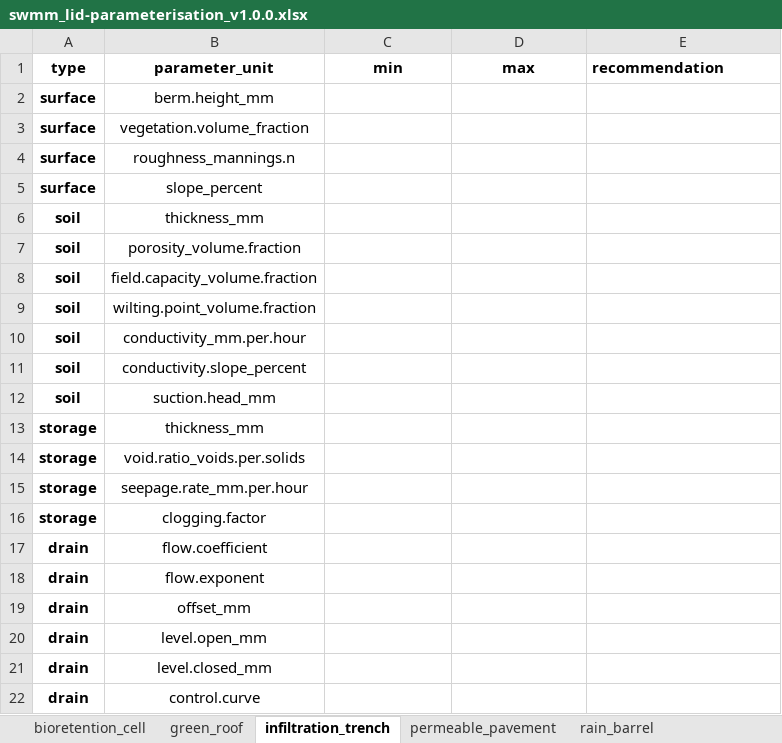
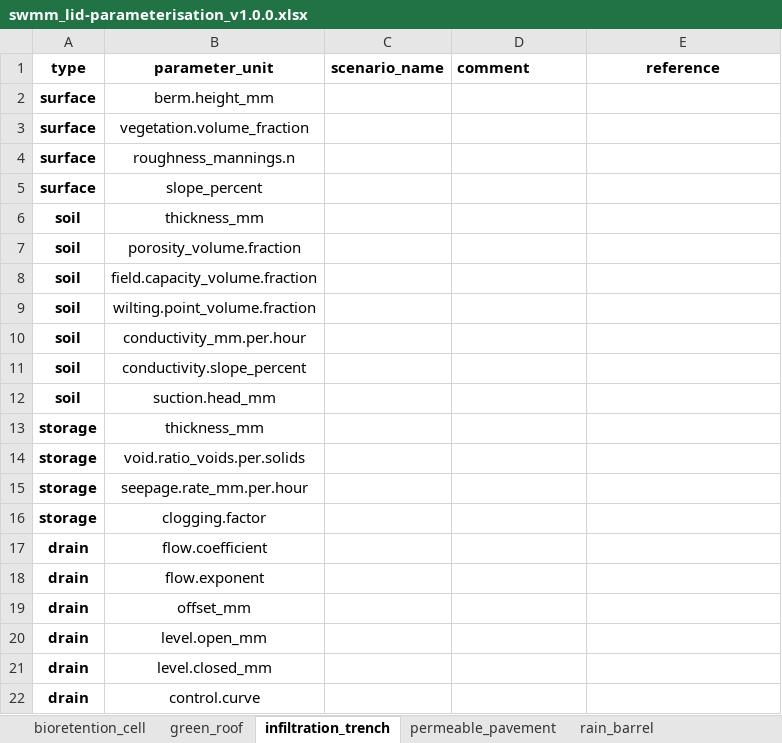
Before and after one commit to KWB-R/keys.lid, an Excel workbook: inst/extdata/scenarios/swmm_lid-parameterisation_v1.0.0.xlsx, sheet infiltration_trench, drawn as a sheet; values as stored, in another font and other column widths than the file's, no borders; the diff names each change by its address in the sheet, - before the commit and + after, or states it on an @@ line.

```diff
--- a/inst/extdata/scenarios/swmm_lid-parameterisation_v1.0.0.xlsx (sheet infiltration_trench)
+++ b/inst/extdata/scenarios/swmm_lid-parameterisation_v1.0.0.xlsx (sheet infiltration_trench)
-C1: min
+C1: scenario_name
-D1: max
+D1: comment
-D1 alignment: center
+D1 alignment: left
-E1: recommendation
+E1: reference
-E1 alignment: left
+E1 alignment: center
```
Also changed, not shown: sheet rain_barrel, sheet permeable_pavement.
